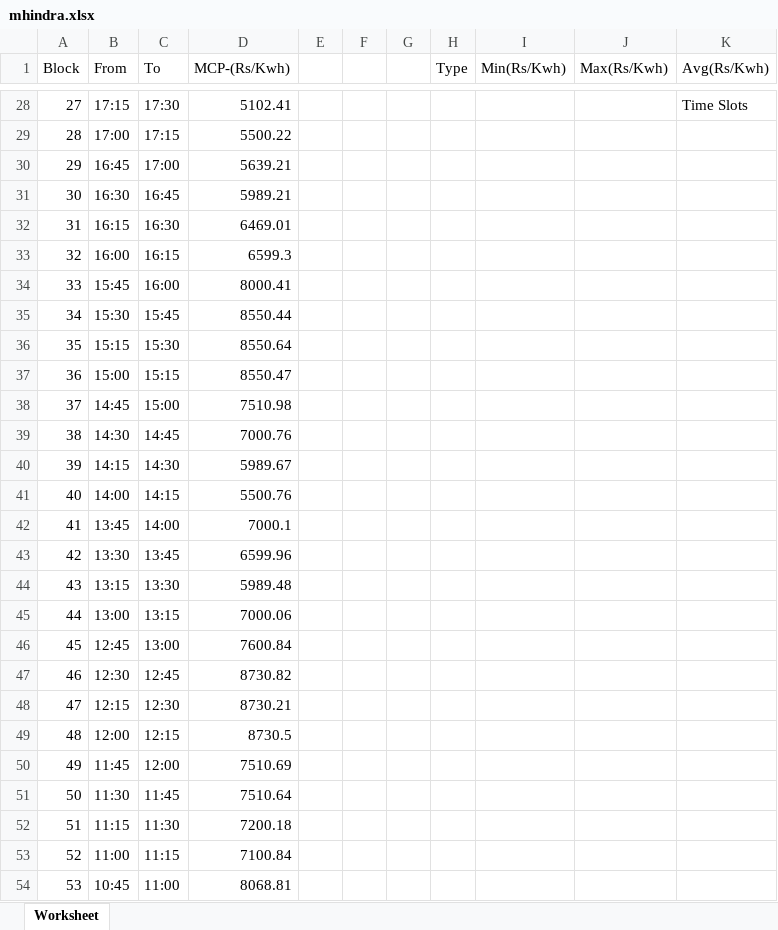
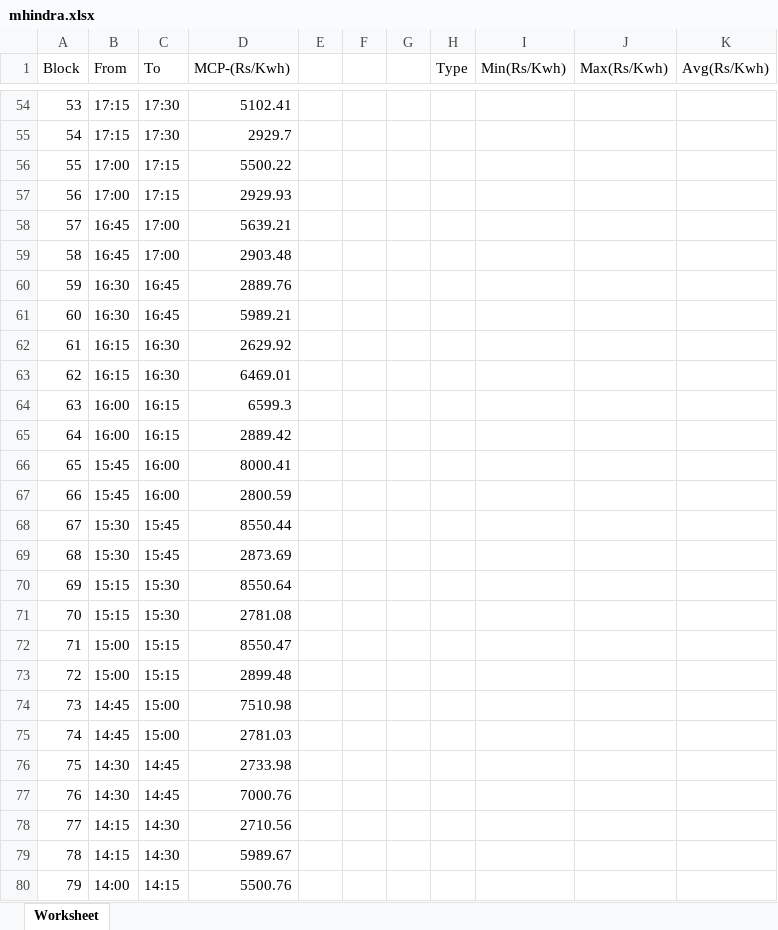
Before and after one commit to kumar2411sanjaygithub/master, an Excel workbook: storage/files/dam/generate/IEX/ratesheetgraph/2018/09_Sep/19/mhindra.xlsx, sheet Worksheet, drawn as a sheet; only a part is shown, gaps mark what is left out; the shorter side is filled out with more unchanged rows; values as stored, in another font and other column widths than the file's, no borders; charts and pictures not drawn; addresses are those after the commit; the diff covers the shown part only; the diff names each change by its address in the sheet, - before the commit and + after, or states it on an @@ line.

```diff
--- a/storage/files/dam/generate/IEX/ratesheetgraph/2018/09_Sep/19/mhindra.xlsx (sheet Worksheet)
+++ b/storage/files/dam/generate/IEX/ratesheetgraph/2018/09_Sep/19/mhindra.xlsx (sheet Worksheet)
@@ column A (Block) renumbered from row 4 down @@
-K54 (Avg(Rs/Kwh)): Time Slots
+K54 (Avg(Rs/Kwh)): (empty)
+row 55: 54 | 17:15 | 17:30 | 2929.7
+row 57: 56 | 17:00 | 17:15 | 2929.93
+row 59: 58 | 16:45 | 17:00 | 2903.48
+row 60: 59 | 16:30 | 16:45 | 2889.76
+row 62: 61 | 16:15 | 16:30 | 2629.92
+row 65: 64 | 16:00 | 16:15 | 2889.42
+row 67: 66 | 15:45 | 16:00 | 2800.59
+row 69: 68 | 15:30 | 15:45 | 2873.69
+row 71: 70 | 15:15 | 15:30 | 2781.08
+row 73: 72 | 15:00 | 15:15 | 2899.48
+row 75: 74 | 14:45 | 15:00 | 2781.03
+row 76: 75 | 14:30 | 14:45 | 2733.98
+row 78: 77 | 14:15 | 14:30 | 2710.56
```
Also changed, not shown: 83 added rows elsewhere in this sheet, charts or pictures.
